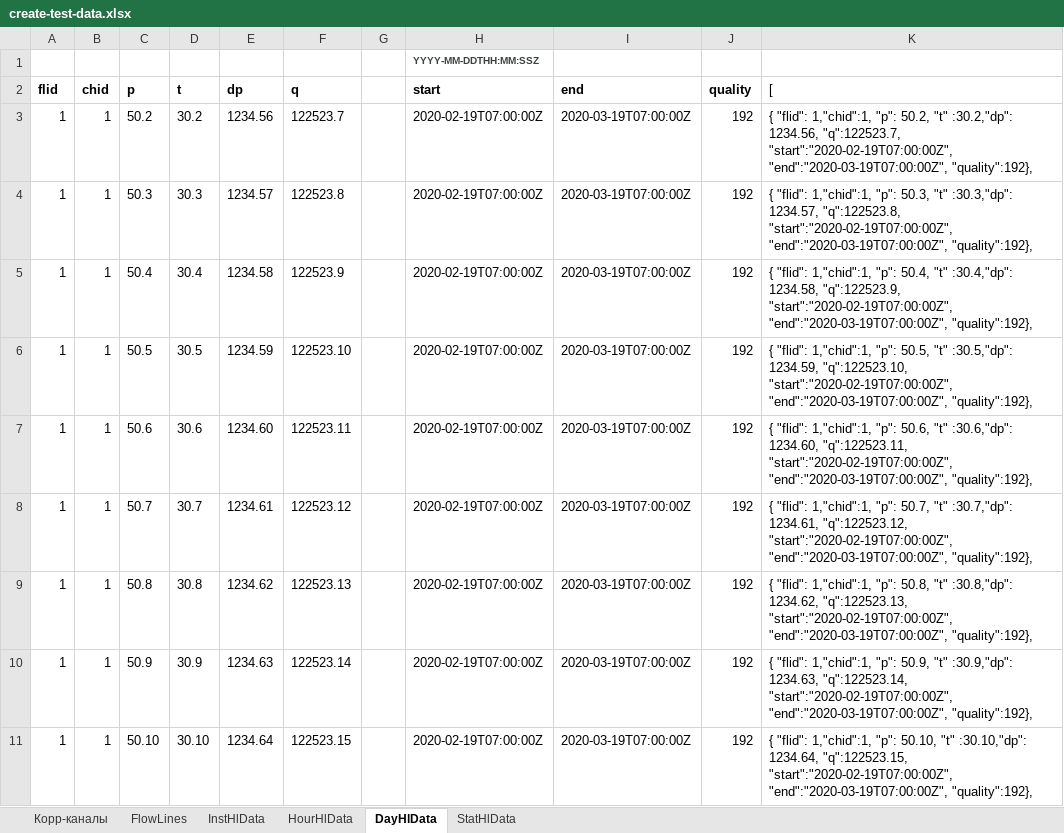
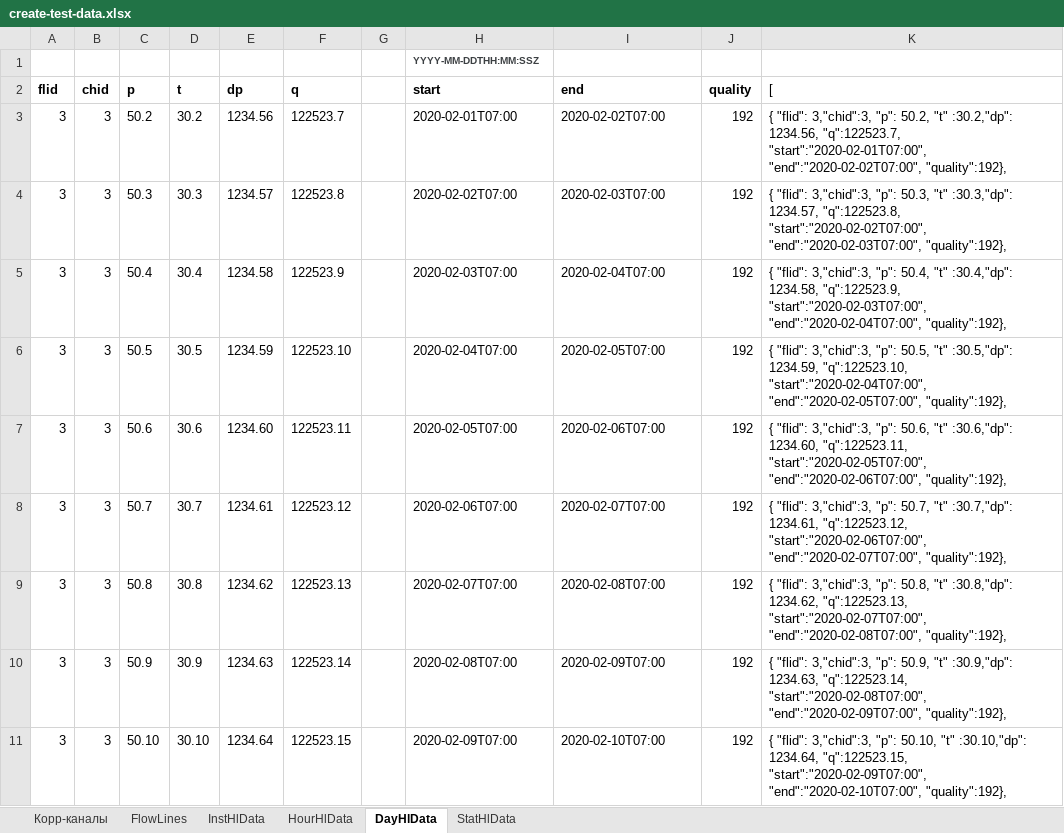
Before and after one commit to alehandro-777/oask-gtp-webapi, an Excel workbook: xls/create-test-data.xlsx, sheet DayHlData, drawn as a sheet; only a part is shown; values as stored, in another font and other column widths than the file's, no borders; the diff covers the shown part only; the diff names each change by its address in the sheet, - before the commit and + after, or states it on an @@ line.

```diff
--- a/xls/create-test-data.xlsx (sheet DayHlData)
+++ b/xls/create-test-data.xlsx (sheet DayHlData)
-A3:A11 (flid): 1
+A3:A11 (flid): 3
-B3:B11 (chid): 1
+B3:B11 (chid): 3
-H3 (start): 2020-02-19T07:00:00Z
+H3 (start): 2020-02-01T07:00
-I3 (end): 2020-03-19T07:00:00Z
+I3 (end): 2020-02-02T07:00
-K3 ([): { "flid": 1,"chid":1, "p": 50.2, "t" :30.2,"dp": 1234.56, "q":122523.7, "start":"2020-02-19T07:00:00Z", "end":"2020-03-19T07:00:00Z", "quality":192},
+K3 ([): { "flid": 3,"chid":3, "p": 50.2, "t" :30.2,"dp": 1234.56, "q":122523.7, "start":"2020-02-01T07:00", "end":"2020-02-02T07:00", "quality":192},
-H4 (start): 2020-02-19T07:00:00Z
+H4 (start): 2020-02-02T07:00
-I4 (end): 2020-03-19T07:00:00Z
+I4 (end): 2020-02-03T07:00
-K4 ([): { "flid": 1,"chid":1, "p": 50.3, "t" :30.3,"dp": 1234.57, "q":122523.8, "start":"2020-02-19T07:00:00Z", "end":"2020-03-19T07:00:00Z", "quality":192},
+K4 ([): { "flid": 3,"chid":3, "p": 50.3, "t" :30.3,"dp": 1234.57, "q":122523.8, "start":"2020-02-02T07:00", "end":"2020-02-03T07:00", "quality":192},
-H5 (start): 2020-02-19T07:00:00Z
+H5 (start): 2020-02-03T07:00
-I5 (end): 2020-03-19T07:00:00Z
+I5 (end): 2020-02-04T07:00
-K5 ([): { "flid": 1,"chid":1, "p": 50.4, "t" :30.4,"dp": 1234.58, "q":122523.9, "start":"2020-02-19T07:00:00Z", "end":"2020-03-19T07:00:00Z", "quality":192},
+K5 ([): { "flid": 3,"chid":3, "p": 50.4, "t" :30.4,"dp": 1234.58, "q":122523.9, "start":"2020-02-03T07:00", "end":"2020-02-04T07:00", "quality":192},
-H6 (start): 2020-02-19T07:00:00Z
+H6 (start): 2020-02-04T07:00
-I6 (end): 2020-03-19T07:00:00Z
+I6 (end): 2020-02-05T07:00
-K6 ([): { "flid": 1,"chid":1, "p": 50.5, "t" :30.5,"dp": 1234.59, "q":122523.10, "start":"2020-02-19T07:00:00Z", "end":"2020-03-19T07:00:00Z", "quality":192},
+K6 ([): { "flid": 3,"chid":3, "p": 50.5, "t" :30.5,"dp": 1234.59, "q":122523.10, "start":"2020-02-04T07:00", "end":"2020-02-05T07:00", "quality":192},
-H7 (start): 2020-02-19T07:00:00Z
+H7 (start): 2020-02-05T07:00
-I7 (end): 2020-03-19T07:00:00Z
+I7 (end): 2020-02-06T07:00
-K7 ([): { "flid": 1,"chid":1, "p": 50.6, "t" :30.6,"dp": 1234.60, "q":122523.11, "start":"2020-02-19T07:00:00Z", "end":"2020-03-19T07:00:00Z", "quality":192},
+K7 ([): { "flid": 3,"chid":3, "p": 50.6, "t" :30.6,"dp": 1234.60, "q":122523.11, "start":"2020-02-05T07:00", "end":"2020-02-06T07:00", "quality":192},
-H8 (start): 2020-02-19T07:00:00Z
+H8 (start): 2020-02-06T07:00
-I8 (end): 2020-03-19T07:00:00Z
+I8 (end): 2020-02-07T07:00
-K8 ([): { "flid": 1,"chid":1, "p": 50.7, "t" :30.7,"dp": 1234.61, "q":122523.12, "start":"2020-02-19T07:00:00Z", "end":"2020-03-19T07:00:00Z", "quality":192},
+K8 ([): { "flid": 3,"chid":3, "p": 50.7, "t" :30.7,"dp": 1234.61, "q":122523.12, "start":"2020-02-06T07:00", "end":"2020-02-07T07:00", "quality":192},
-H9 (start): 2020-02-19T07:00:00Z
+H9 (start): 2020-02-07T07:00
-I9 (end): 2020-03-19T07:00:00Z
+I9 (end): 2020-02-08T07:00
-K9 ([): { "flid": 1,"chid":1, "p": 50.8, "t" :30.8,"dp": 1234.62, "q":122523.13, "start":"2020-02-19T07:00:00Z", "end":"2020-03-19T07:00:00Z", "quality":192},
+K9 ([): { "flid": 3,"chid":3, "p": 50.8, "t" :30.8,"dp": 1234.62, "q":122523.13, "start":"2020-02-07T07:00", "end":"2020-02-08T07:00", "quality":192},
-H10 (start): 2020-02-19T07:00:00Z
+H10 (start): 2020-02-08T07:00
-I10 (end): 2020-03-19T07:00:00Z
+I10 (end): 2020-02-09T07:00
-K10 ([): { "flid": 1,"chid":1, "p": 50.9, "t" :30.9,"dp": 1234.63, "q":122523.14, "start":"2020-02-19T07:00:00Z", "end":"2020-03-19T07:00:00Z", "quality":192},
+K10 ([): { "flid": 3,"chid":3, "p": 50.9, "t" :30.9,"dp": 1234.63, "q":122523.14, "start":"2020-02-08T07:00", "end":"2020-02-09T07:00", "quality":192},
-H11 (start): 2020-02-19T07:00:00Z
+H11 (start): 2020-02-09T07:00
-I11 (end): 2020-03-19T07:00:00Z
+I11 (end): 2020-02-10T07:00
-K11 ([): { "flid": 1,"chid":1, "p": 50.10, "t" :30.10,"dp": 1234.64, "q":122523.15, "start":"2020-02-19T07:00:00Z", "end":"2020-03-19T07:00:00Z", "quality":192},
+K11 ([): { "flid": 3,"chid":3, "p": 50.10, "t" :30.10,"dp": 1234.64, "q":122523.15, "start":"2020-02-09T07:00", "end":"2020-02-10T07:00", "quality":192},
```
Also changed, not shown: 50 edited cells elsewhere in this sheet, sheet HourHlData, sheet InstHlData, sheet StatHlData, 2 other files.
